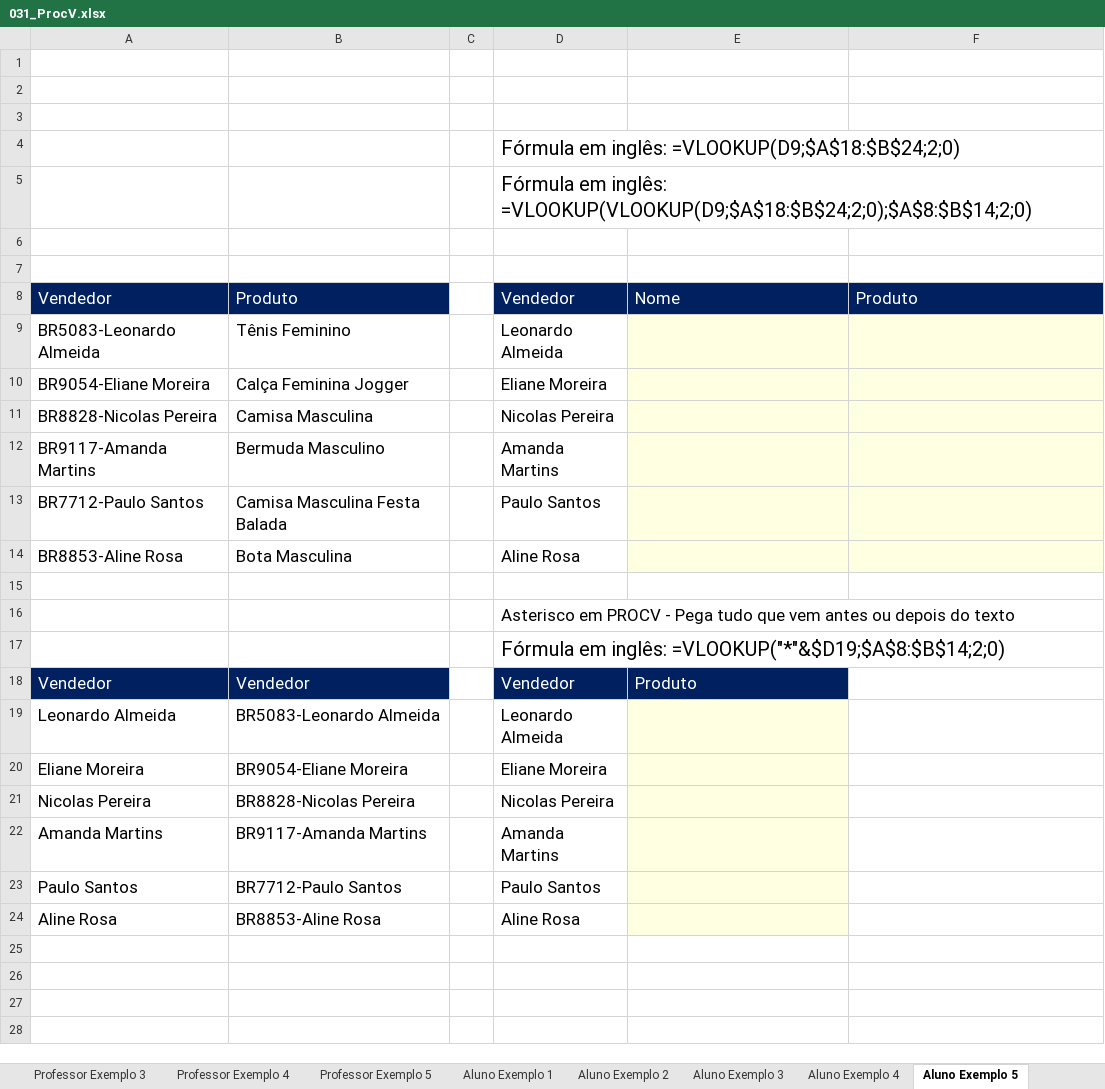
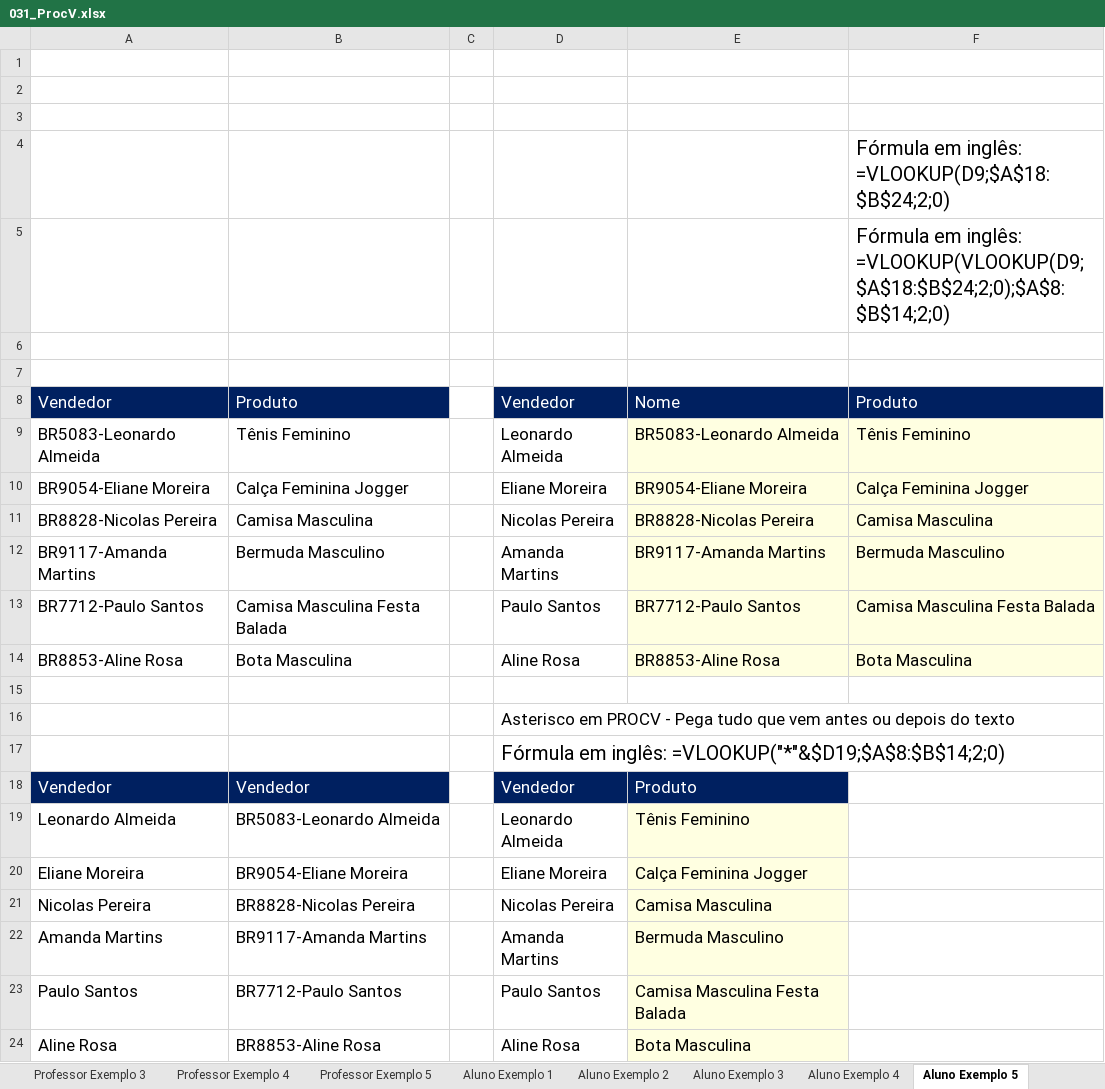
Before and after one commit to Rodr1goCN/EXCEL-POWER-BI, an Excel workbook: Excel/031_ProcV.xlsx, sheet Aluno Exemplo 5, drawn as a sheet; values as stored, in another font and other column widths than the file's, no borders; removed rows and columns are numbered as before the commit, all else as after; the diff names each change by its address in the sheet, - before the commit and + after, or states it on an @@ line.

```diff
--- a/Excel/031_ProcV.xlsx (sheet Aluno Exemplo 5)
+++ b/Excel/031_ProcV.xlsx (sheet Aluno Exemplo 5)
-row 4:  |  |  | Fórmula em inglês: =VLOOKUP(D9;$A$18:$B$24;2;0)
-row 5:  |  |  | Fórmula em inglês: =VLOOKUP(VLOOKUP(D9;$A$18:$B$24;2;0);$A$8:$B$14;2;0)
+row 4:  |  |  |  |  | Fórmula em inglês: =VLOOKUP(D9;$A$18:$B$24;2;0)
+row 5:  |  |  |  |  | Fórmula em inglês: =VLOOKUP(VLOOKUP(D9;$A$18:$B$24;2;0);$A$8:$B$14;2;0)
-E9: (empty)
+E9: BR5083-Leonardo Almeida
-F9: (empty)
+F9: Tênis Feminino
-E10: (empty)
+E10: BR9054-Eliane Moreira
-F10: (empty)
+F10: Calça Feminina Jogger
-E11: (empty)
+E11: BR8828-Nicolas Pereira
-F11: (empty)
+F11: Camisa Masculina
-E12: (empty)
+E12: BR9117-Amanda Martins
-F12: (empty)
+F12: Bermuda Masculino
-E13: (empty)
+E13: BR7712-Paulo Santos
-F13: (empty)
+F13: Camisa Masculina Festa Balada
-E14: (empty)
+E14: BR8853-Aline Rosa
-F14: (empty)
+F14: Bota Masculina
-E19: (empty)
+E19: Tênis Feminino
-E20: (empty)
+E20: Calça Feminina Jogger
-E21: (empty)
+E21: Camisa Masculina
-E22: (empty)
+E22: Bermuda Masculino
-E23: (empty)
+E23: Camisa Masculina Festa Balada
-E24: (empty)
+E24: Bota Masculina
```
Also changed, not shown: sheet Aluno Exemplo 4, sheet Aluno Exemplo 3.
